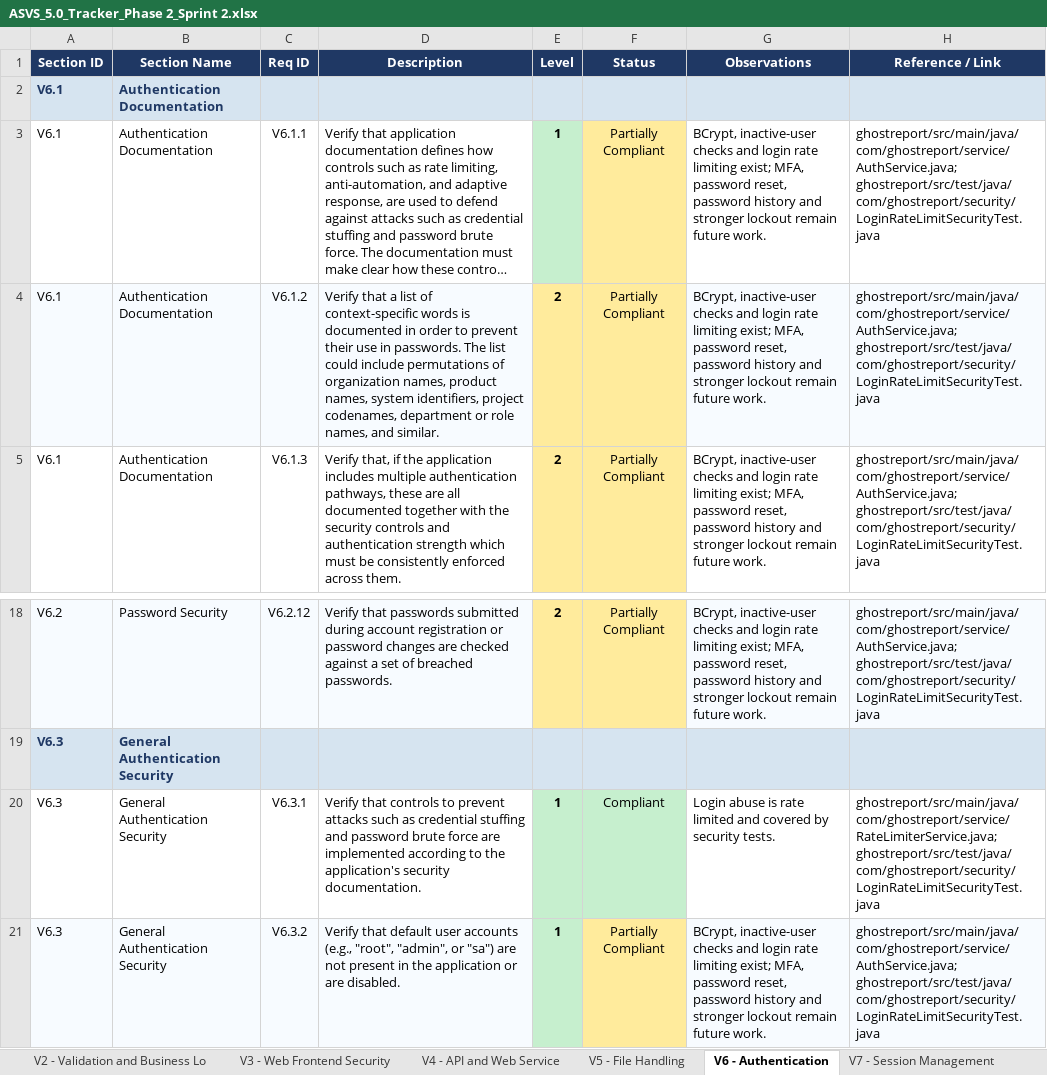
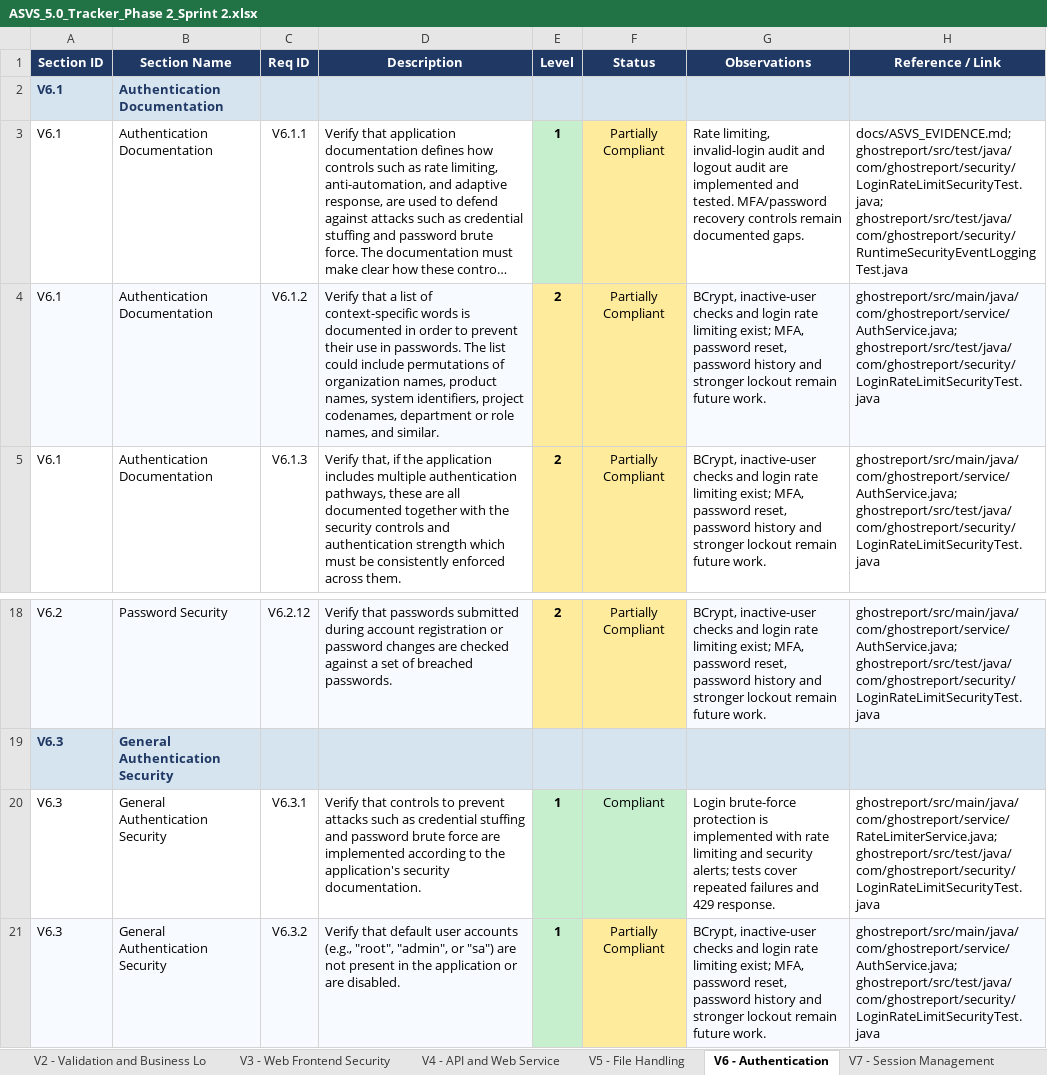
Before and after one commit to mei-desofs/desofs2026-wed_pbs_1, an Excel workbook: Deliverables/Phase 2/ASVS_5.0_Tracker_Phase 2_Sprint 2.xlsx, sheet V6 - Authentication, drawn as a sheet; only a part is shown, gaps mark what is left out; long unchanged cells end in …; values as stored, in another font and other column widths than the file's, no borders; conditional formats not drawn; the diff names each change by its address in the sheet, - before the commit and + after, or states it on an @@ line.

Commit message:
feat: add JWT revocation and session security tests

```diff
--- a/Deliverables/Phase 2/ASVS_5.0_Tracker_Phase 2_Sprint 2.xlsx (sheet V6 - Authentication)
+++ b/Deliverables/Phase 2/ASVS_5.0_Tracker_Phase 2_Sprint 2.xlsx (sheet V6 - Authentication)
-G3 (Observations): BCrypt, inactive-user checks and login rate limiting exist; MFA, password reset, password history and stronger lockout remain future work.
+G3 (Observations): Rate limiting, invalid-login audit and logout audit are implemented and tested. MFA/password recovery controls remain documented gaps.
-H3 (Reference / Link): ghostreport/src/main/java/com/ghostreport/service/AuthService.java; ghostreport/src/test/java/com/ghostreport/security/LoginRateLimitSecurityTest.java
+H3 (Reference / Link): docs/ASVS_EVIDENCE.md; ghostreport/src/test/java/com/ghostreport/security/LoginRateLimitSecurityTest.java; ghostreport/src/test/java/com/ghostreport/security/RuntimeSecurityEventLoggingTest.java
-G20 (Observations): Login abuse is rate limited and covered by security tests.
+G20 (Observations): Login brute-force protection is implemented with rate limiting and security alerts; tests cover repeated failures and 429 response.
```
Also changed, not shown: sheet V7 - Session Management, sheet V9 - Self-contained Tokens, sheet Assessment Notes, charts or pictures, 11 other files.
